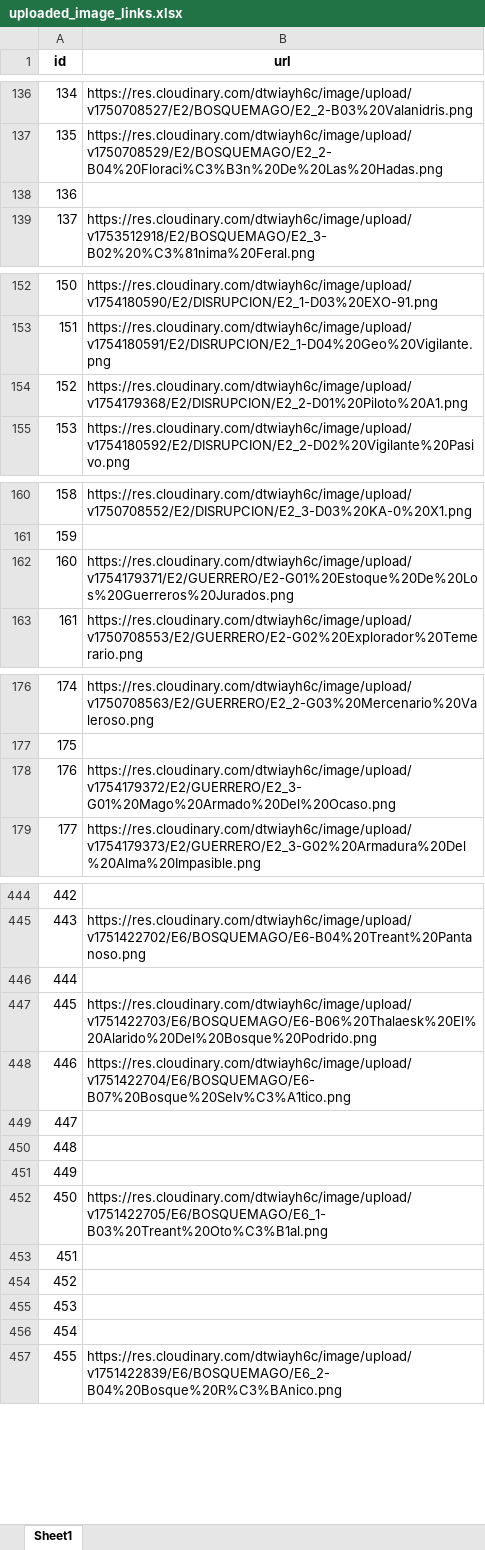
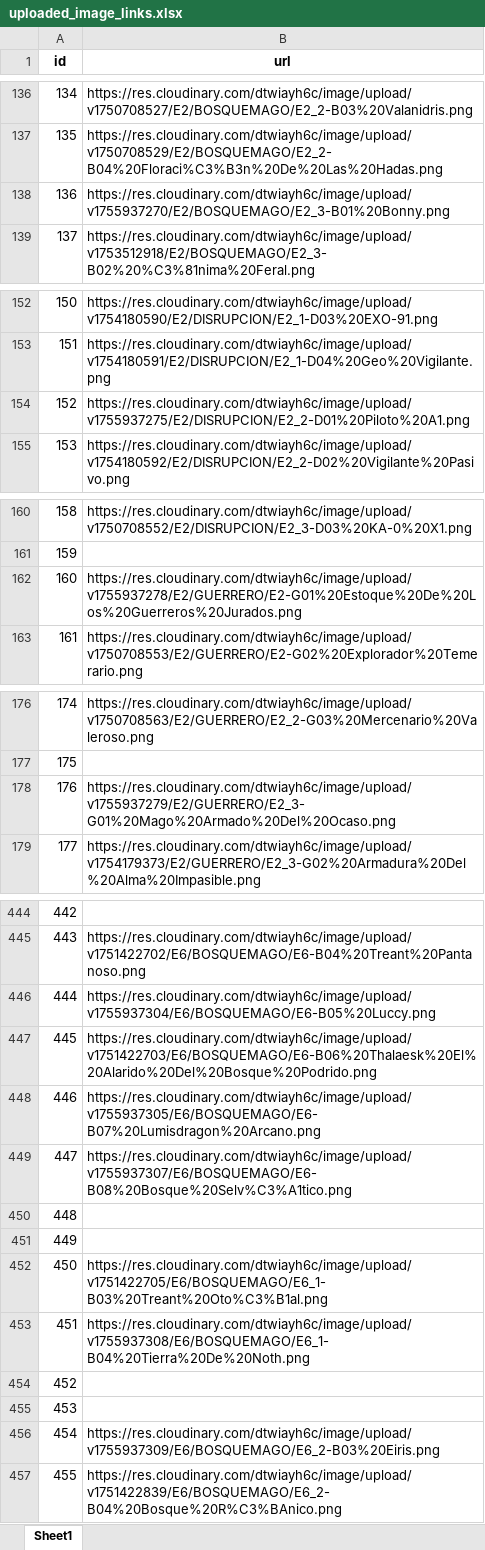
Before and after one commit to CapitanPio/eras_card_viewer, an Excel workbook: uploaded_image_links.xlsx, sheet Sheet1, drawn as a sheet; only a part is shown, gaps mark what is left out; values as stored, in another font and other column widths than the file's, no borders; the diff covers the shown part only; the diff names each change by its address in the sheet, - before the commit and + after, or states it on an @@ line.

```diff
--- a/uploaded_image_links.xlsx (sheet Sheet1)
+++ b/uploaded_image_links.xlsx (sheet Sheet1)
-B138 (url): (empty)
+B138 (url): https://res.cloudinary.com/dtwiayh6c/image/upload/v1755937270/E2/BOSQUEMAGO/E2_3-B01%20Bonny.png
-B154 (url): https://res.cloudinary.com/dtwiayh6c/image/upload/v1754179368/E2/DISRUPCION/E2_2-D01%20Piloto%20A1.png
+B154 (url): https://res.cloudinary.com/dtwiayh6c/image/upload/v1755937275/E2/DISRUPCION/E2_2-D01%20Piloto%20A1.png
-B162 (url): https://res.cloudinary.com/dtwiayh6c/image/upload/v1754179371/E2/GUERRERO/E2-G01%20Estoque%20De%20Los%20Guerreros%20Jurados.png
+B162 (url): https://res.cloudinary.com/dtwiayh6c/image/upload/v1755937278/E2/GUERRERO/E2-G01%20Estoque%20De%20Los%20Guerreros%20Jurados.png
-B178 (url): https://res.cloudinary.com/dtwiayh6c/image/upload/v1754179372/E2/GUERRERO/E2_3-G01%20Mago%20Armado%20Del%20Ocaso.png
+B178 (url): https://res.cloudinary.com/dtwiayh6c/image/upload/v1755937279/E2/GUERRERO/E2_3-G01%20Mago%20Armado%20Del%20Ocaso.png
-B446 (url): (empty)
+B446 (url): https://res.cloudinary.com/dtwiayh6c/image/upload/v1755937304/E6/BOSQUEMAGO/E6-B05%20Luccy.png
-B448 (url): https://res.cloudinary.com/dtwiayh6c/image/upload/v1751422704/E6/BOSQUEMAGO/E6-B07%20Bosque%20Selv%C3%A1tico.png
+B448 (url): https://res.cloudinary.com/dtwiayh6c/image/upload/v1755937305/E6/BOSQUEMAGO/E6-B07%20Lumisdragon%20Arcano.png
-B449 (url): (empty)
+B449 (url): https://res.cloudinary.com/dtwiayh6c/image/upload/v1755937307/E6/BOSQUEMAGO/E6-B08%20Bosque%20Selv%C3%A1tico.png
-B453 (url): (empty)
+B453 (url): https://res.cloudinary.com/dtwiayh6c/image/upload/v1755937308/E6/BOSQUEMAGO/E6_1-B04%20Tierra%20De%20Noth.png
-B456 (url): (empty)
+B456 (url): https://res.cloudinary.com/dtwiayh6c/image/upload/v1755937309/E6/BOSQUEMAGO/E6_2-B03%20Eiris.png
```
Also changed, not shown: 15 edited cells elsewhere in this sheet, BDD.xlsx, 1 other file.
